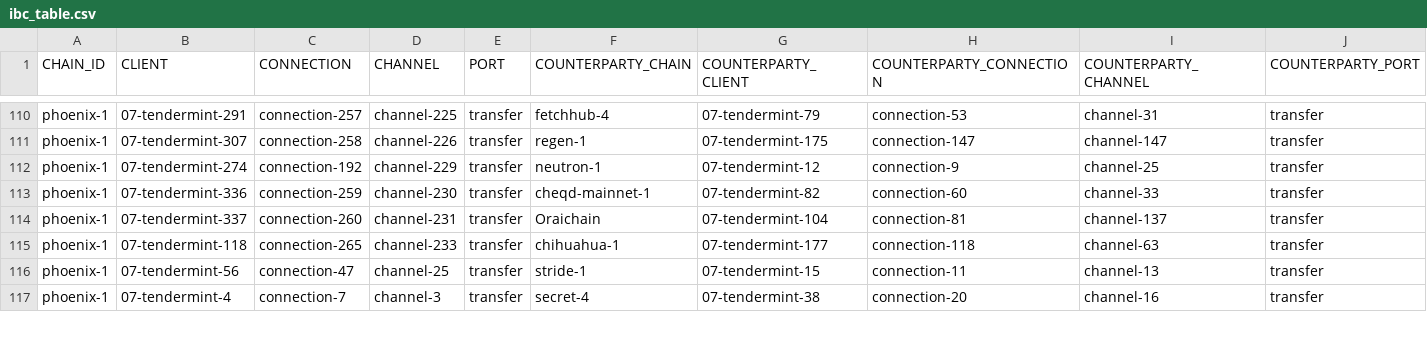
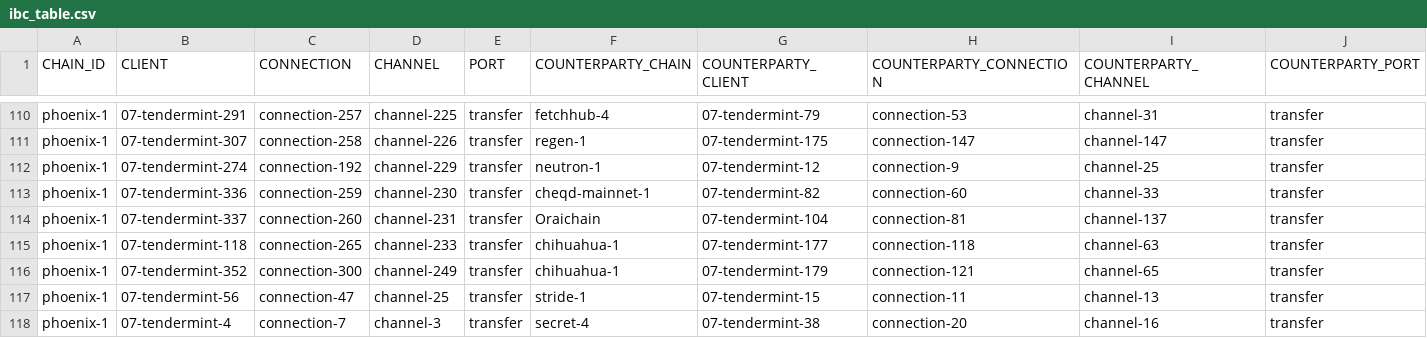
Before and after one commit to clemensgg/ibc-tables, a CSV file: terra2/ibc_table.csv, drawn as a sheet; only a part is shown, gaps mark what is left out.

```diff
--- a/terra2/ibc_table.csv
+++ b/terra2/ibc_table.csv
@@ -115,2 +115,3 @@ phoenix-1, 07-tendermint-337, connection-260, channel-231, transfer, Oraichain,
 phoenix-1, 07-tendermint-118, connection-265, channel-233, transfer, chihuahua-1, 07-tendermint-177, connection-118, channel-63, transfer
+phoenix-1, 07-tendermint-352, connection-300, channel-249, transfer, chihuahua-1, 07-tendermint-179, connection-121, channel-65, transfer
 phoenix-1, 07-tendermint-56, connection-47, channel-25, transfer, stride-1, 07-tendermint-15, connection-11, channel-13, transfer
```
